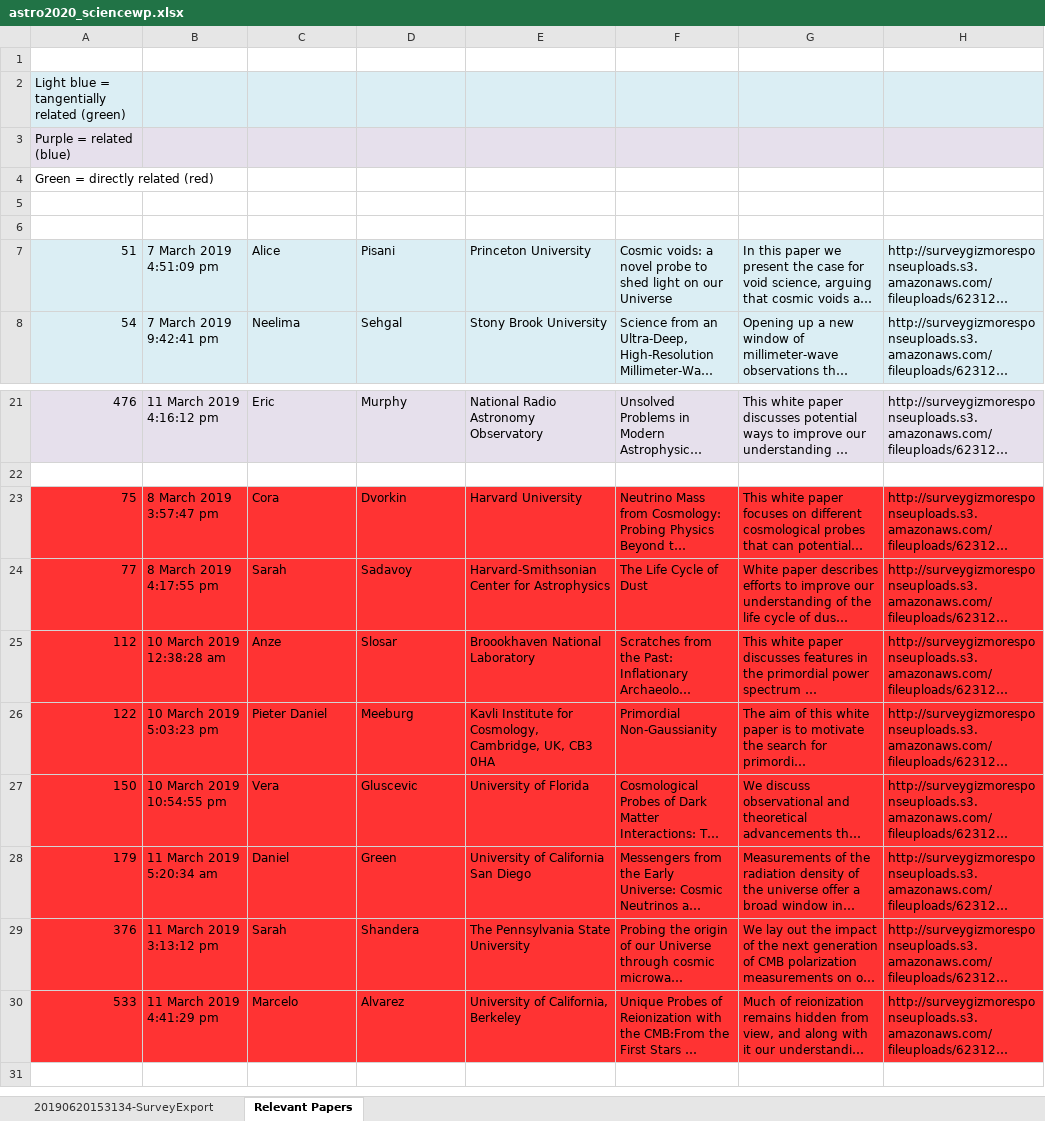
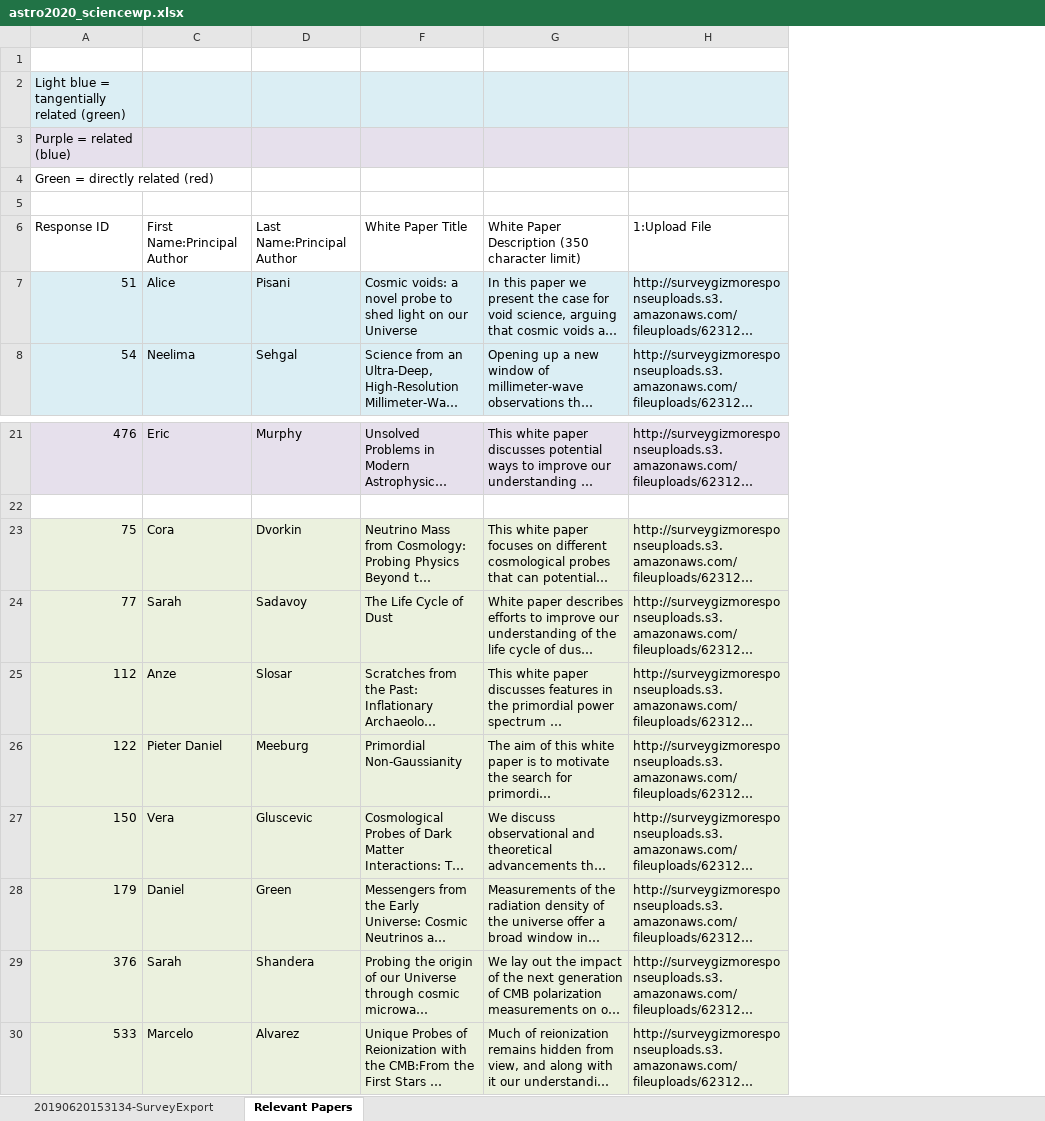
Before and after one commit to CMB-Probe/PICOAPC, an Excel workbook: astro2020_sciencewp.xlsx, sheet Relevant Papers, drawn as a sheet; only a part is shown, gaps mark what is left out; long unchanged cells end in …; values as stored, in another font and other column widths than the file's, no borders; removed rows and columns are numbered as before the commit, all else as after; the diff names each change by its address in the sheet, - before the commit and + after, or states it on an @@ line.

```diff
--- a/astro2020_sciencewp.xlsx (sheet Relevant Papers)
+++ b/astro2020_sciencewp.xlsx (sheet Relevant Papers)
@@ column B hidden, rows 7-8: 7 March 2019 4:51:09 pm | 7 March 2019 9:42:41 pm; rows 21-30: 11 March 2019 4:16:12 pm |  | 8 March 2019 3:57:47 pm | 8 March 2019 4:17:55 pm | 10 March 2019 12:38:28 am | 10 March 2019 5:03:23 pm | 10 March 2019 10:54:55 pm | 11 March 2019 5:20:34 am | 11 March 2019 3:13:12 pm | 11 March 2019 4:41:29 pm @@
@@ column E hidden, rows 7-8: Princeton University | Stony Brook University; rows 21-30: National Radio Astronomy Observatory |  | Harvard University | Harvard-Smithsonian Center for Astrophysics | Broookhaven National Laboratory | Kavli Institute for Cosmology, Cambridge, UK, CB3 0HA | University of Florida | University of California San Diego | The Pennsylvania State University | University of California, Berkeley @@
-row 6: (empty)
+row 6: Response ID | First Name:Principal Author | Last Name:Principal Author | White Paper Title | White Paper Description (350 character limit) | 1:Upload File
-A23:A30 fill: #FF3333
+A23:A30 fill: #EBF1DE
-C23:D30 fill: #FF3333
+C23:D30 fill: #EBF1DE
-F23:H30 fill: #FF3333
+F23:H30 fill: #EBF1DE
```
Also changed, not shown: hidden cells, 6 other files.
